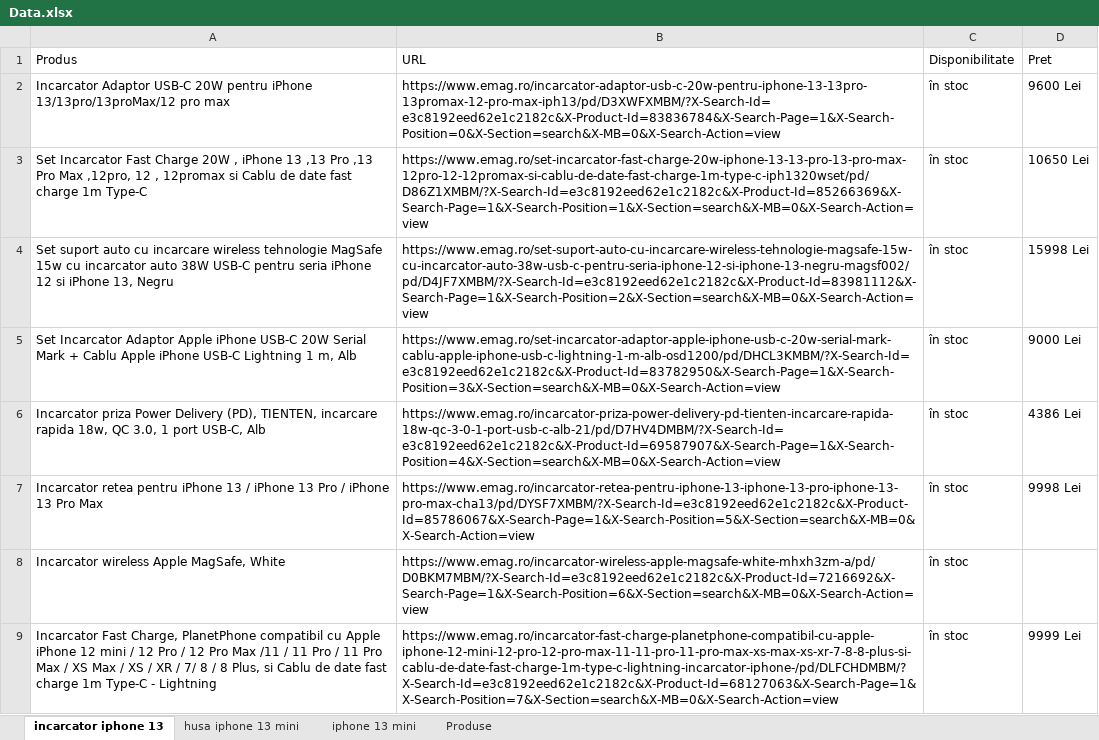
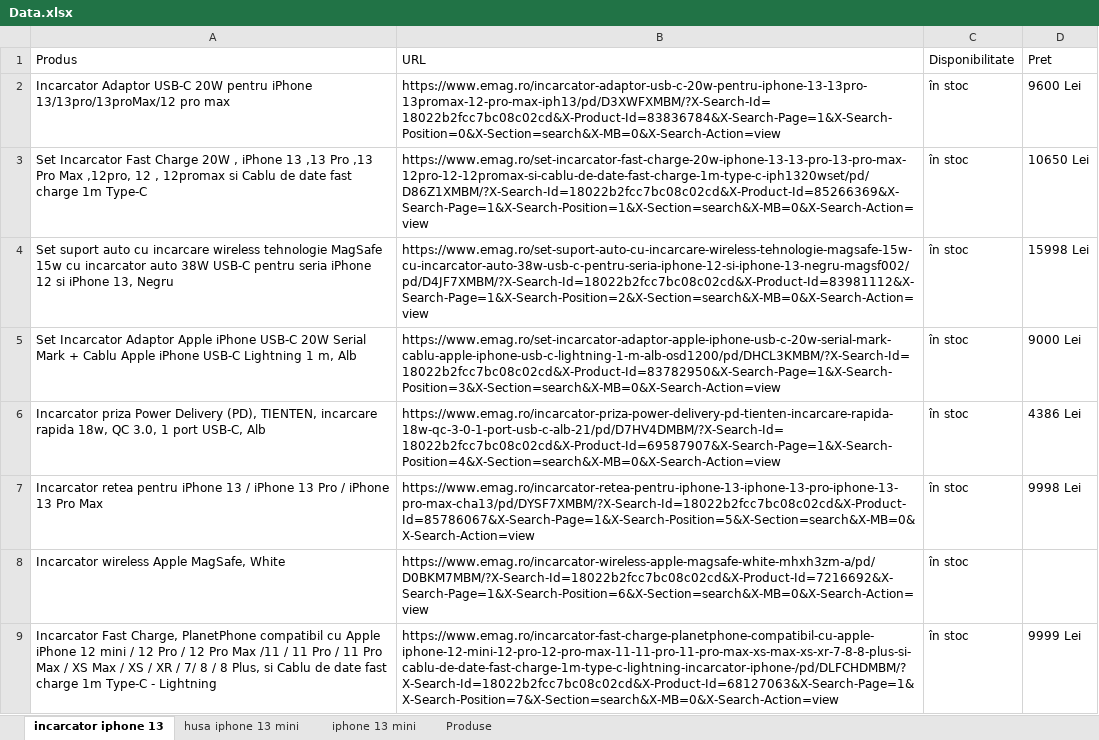
Before and after one commit to meOtniel/RPA_Labs, an Excel workbook: Lab4/Lab4/Data.xlsx, sheet incarcator iphone 13, drawn as a sheet; only a part is shown; values as stored, in another font and other column widths than the file's, no borders; the diff covers the shown part only; the diff names each change by its address in the sheet, - before the commit and + after, or states it on an @@ line.

```diff
--- a/Lab4/Lab4/Data.xlsx (sheet incarcator iphone 13)
+++ b/Lab4/Lab4/Data.xlsx (sheet incarcator iphone 13)
-B2 (URL): https://www.emag.ro/incarcator-adaptor-usb-c-20w-pentru-iphone-13-13pro-13promax-12-pro-max-iph13/pd/D3XWFXMBM/?X-Search-Id=e3c8192eed62e1c2182c&X-Product-Id=83836784&X-Search-Page=1&X-Search-Position=0&X-Section=search&X-MB=0&X-Search-Action=view
+B2 (URL): https://www.emag.ro/incarcator-adaptor-usb-c-20w-pentru-iphone-13-13pro-13promax-12-pro-max-iph13/pd/D3XWFXMBM/?X-Search-Id=18022b2fcc7bc08c02cd&X-Product-Id=83836784&X-Search-Page=1&X-Search-Position=0&X-Section=search&X-MB=0&X-Search-Action=view
-B3 (URL): https://www.emag.ro/set-incarcator-fast-charge-20w-iphone-13-13-pro-13-pro-max-12pro-12-12promax-si-cablu-de-date-fast-charge-1m-type-c-iph1320wset/pd/D86Z1XMBM/?X-Search-Id=e3c8192eed62e1c2182c&X-Product-Id=85266369&X-Search-Page=1&X-Search-Position=1&X-Section=search&X-MB=0&X-Search-Action=view
+B3 (URL): https://www.emag.ro/set-incarcator-fast-charge-20w-iphone-13-13-pro-13-pro-max-12pro-12-12promax-si-cablu-de-date-fast-charge-1m-type-c-iph1320wset/pd/D86Z1XMBM/?X-Search-Id=18022b2fcc7bc08c02cd&X-Product-Id=85266369&X-Search-Page=1&X-Search-Position=1&X-Section=search&X-MB=0&X-Search-Action=view
-B4 (URL): https://www.emag.ro/set-suport-auto-cu-incarcare-wireless-tehnologie-magsafe-15w-cu-incarcator-auto-38w-usb-c-pentru-seria-iphone-12-si-iphone-13-negru-magsf002/pd/D4JF7XMBM/?X-Search-Id=e3c8192eed62e1c2182c&X-Product-Id=83981112&X-Search-Page=1&X-Search-Position=2&X-Section=search&X-MB=0&X-Search-Action=view
+B4 (URL): https://www.emag.ro/set-suport-auto-cu-incarcare-wireless-tehnologie-magsafe-15w-cu-incarcator-auto-38w-usb-c-pentru-seria-iphone-12-si-iphone-13-negru-magsf002/pd/D4JF7XMBM/?X-Search-Id=18022b2fcc7bc08c02cd&X-Product-Id=83981112&X-Search-Page=1&X-Search-Position=2&X-Section=search&X-MB=0&X-Search-Action=view
-B5 (URL): https://www.emag.ro/set-incarcator-adaptor-apple-iphone-usb-c-20w-serial-mark-cablu-apple-iphone-usb-c-lightning-1-m-alb-osd1200/pd/DHCL3KMBM/?X-Search-Id=e3c8192eed62e1c2182c&X-Product-Id=83782950&X-Search-Page=1&X-Search-Position=3&X-Section=search&X-MB=0&X-Search-Action=view
+B5 (URL): https://www.emag.ro/set-incarcator-adaptor-apple-iphone-usb-c-20w-serial-mark-cablu-apple-iphone-usb-c-lightning-1-m-alb-osd1200/pd/DHCL3KMBM/?X-Search-Id=18022b2fcc7bc08c02cd&X-Product-Id=83782950&X-Search-Page=1&X-Search-Position=3&X-Section=search&X-MB=0&X-Search-Action=view
-B6 (URL): https://www.emag.ro/incarcator-priza-power-delivery-pd-tienten-incarcare-rapida-18w-qc-3-0-1-port-usb-c-alb-21/pd/D7HV4DMBM/?X-Search-Id=e3c8192eed62e1c2182c&X-Product-Id=69587907&X-Search-Page=1&X-Search-Position=4&X-Section=search&X-MB=0&X-Search-Action=view
+B6 (URL): https://www.emag.ro/incarcator-priza-power-delivery-pd-tienten-incarcare-rapida-18w-qc-3-0-1-port-usb-c-alb-21/pd/D7HV4DMBM/?X-Search-Id=18022b2fcc7bc08c02cd&X-Product-Id=69587907&X-Search-Page=1&X-Search-Position=4&X-Section=search&X-MB=0&X-Search-Action=view
-B7 (URL): https://www.emag.ro/incarcator-retea-pentru-iphone-13-iphone-13-pro-iphone-13-pro-max-cha13/pd/DYSF7XMBM/?X-Search-Id=e3c8192eed62e1c2182c&X-Product-Id=85786067&X-Search-Page=1&X-Search-Position=5&X-Section=search&X-MB=0&X-Search-Action=view
+B7 (URL): https://www.emag.ro/incarcator-retea-pentru-iphone-13-iphone-13-pro-iphone-13-pro-max-cha13/pd/DYSF7XMBM/?X-Search-Id=18022b2fcc7bc08c02cd&X-Product-Id=85786067&X-Search-Page=1&X-Search-Position=5&X-Section=search&X-MB=0&X-Search-Action=view
-B8 (URL): https://www.emag.ro/incarcator-wireless-apple-magsafe-white-mhxh3zm-a/pd/D0BKM7MBM/?X-Search-Id=e3c8192eed62e1c2182c&X-Product-Id=7216692&X-Search-Page=1&X-Search-Position=6&X-Section=search&X-MB=0&X-Search-Action=view
+B8 (URL): https://www.emag.ro/incarcator-wireless-apple-magsafe-white-mhxh3zm-a/pd/D0BKM7MBM/?X-Search-Id=18022b2fcc7bc08c02cd&X-Product-Id=7216692&X-Search-Page=1&X-Search-Position=6&X-Section=search&X-MB=0&X-Search-Action=view
-B9 (URL): https://www.emag.ro/incarcator-fast-charge-planetphone-compatibil-cu-apple-iphone-12-mini-12-pro-12-pro-max-11-11-pro-11-pro-max-xs-max-xs-xr-7-8-8-plus-si-cablu-de-date-fast-charge-1m-type-c-lightning-incarcator-iphone-/pd/DLFCHDMBM/?X-Search-Id=e3c8192eed62e1c2182c&X-Product-Id=68127063&X-Search-Page=1&X-Search-Position=7&X-Section=search&X-MB=0&X-Search-Action=view
+B9 (URL): https://www.emag.ro/incarcator-fast-charge-planetphone-compatibil-cu-apple-iphone-12-mini-12-pro-12-pro-max-11-11-pro-11-pro-max-xs-max-xs-xr-7-8-8-plus-si-cablu-de-date-fast-charge-1m-type-c-lightning-incarcator-iphone-/pd/DLFCHDMBM/?X-Search-Id=18022b2fcc7bc08c02cd&X-Product-Id=68127063&X-Search-Page=1&X-Search-Position=7&X-Section=search&X-MB=0&X-Search-Action=view
```
Also changed, not shown: 6 added rows, 6 removed rows and 36 edited cells elsewhere in this sheet, sheet iphone 13 mini, sheet husa iphone 13 mini, 20 other files.
